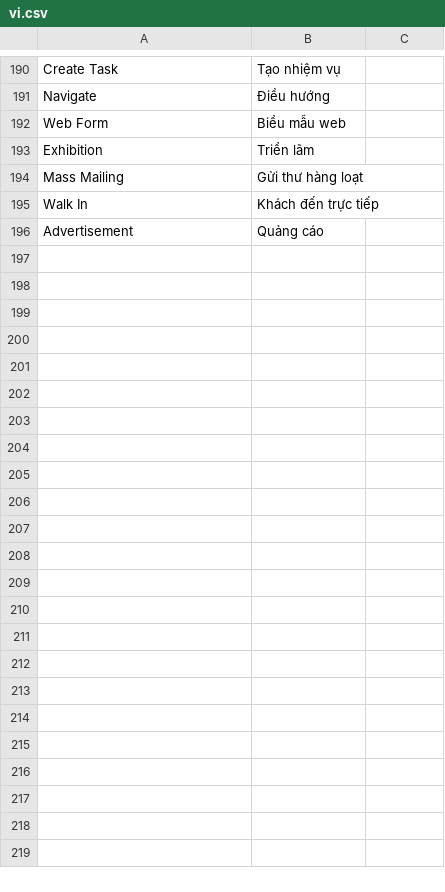
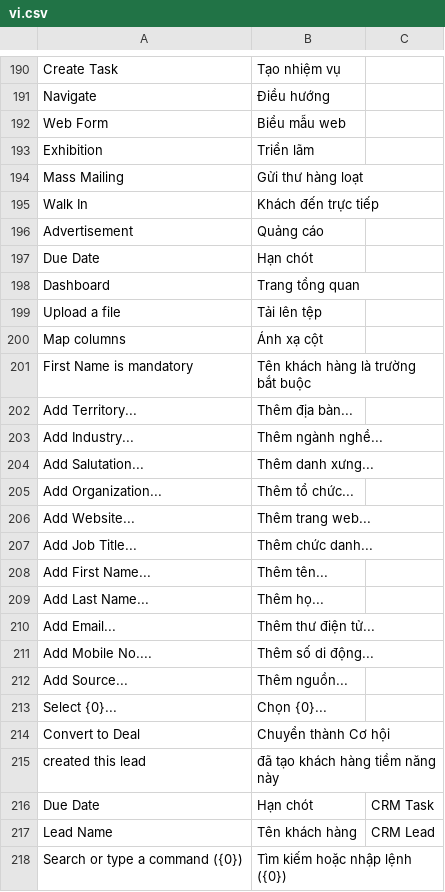
Before and after one commit to nobita6986/new-crm, a CSV file: apps/crm_cskh/crm_cskh/translations/vi.csv, drawn as a sheet; only a part is shown, gaps mark what is left out; the diff names each change by its address in the sheet, - before the commit and + after, or states it on an @@ line.

```diff
--- a/apps/crm_cskh/crm_cskh/translations/vi.csv
+++ b/apps/crm_cskh/crm_cskh/translations/vi.csv
+row 197: Due Date | Hạn chót
+row 198: Dashboard | Trang tổng quan
+row 199: Upload a file | Tải lên tệp
+row 200: Map columns | Ánh xạ cột
+row 201: First Name is mandatory | Tên khách hàng là trường bắt buộc
+row 202: Add Territory... | Thêm địa bàn...
+row 203: Add Industry... | Thêm ngành nghề...
+row 204: Add Salutation... | Thêm danh xưng...
+row 205: Add Organization... | Thêm tổ chức...
+row 206: Add Website... | Thêm trang web...
+row 207: Add Job Title... | Thêm chức danh...
+row 208: Add First Name... | Thêm tên...
+row 209: Add Last Name... | Thêm họ...
+row 210: Add Email... | Thêm thư điện tử...
+row 211: Add Mobile No.... | Thêm số di động...
+row 212: Add Source... | Thêm nguồn...
+row 213: Select {0}... | Chọn {0}...
+row 214: Convert to Deal | Chuyển thành Cơ hội
+row 215: created this lead | đã tạo khách hàng tiềm năng này
+row 216: Due Date | Hạn chót | CRM Task
+row 217: Lead Name | Tên khách hàng | CRM Lead
+row 218: Search or type a command ({0}) | Tìm kiếm hoặc nhập lệnh ({0})
```
Also changed, not shown: 37 other files.
